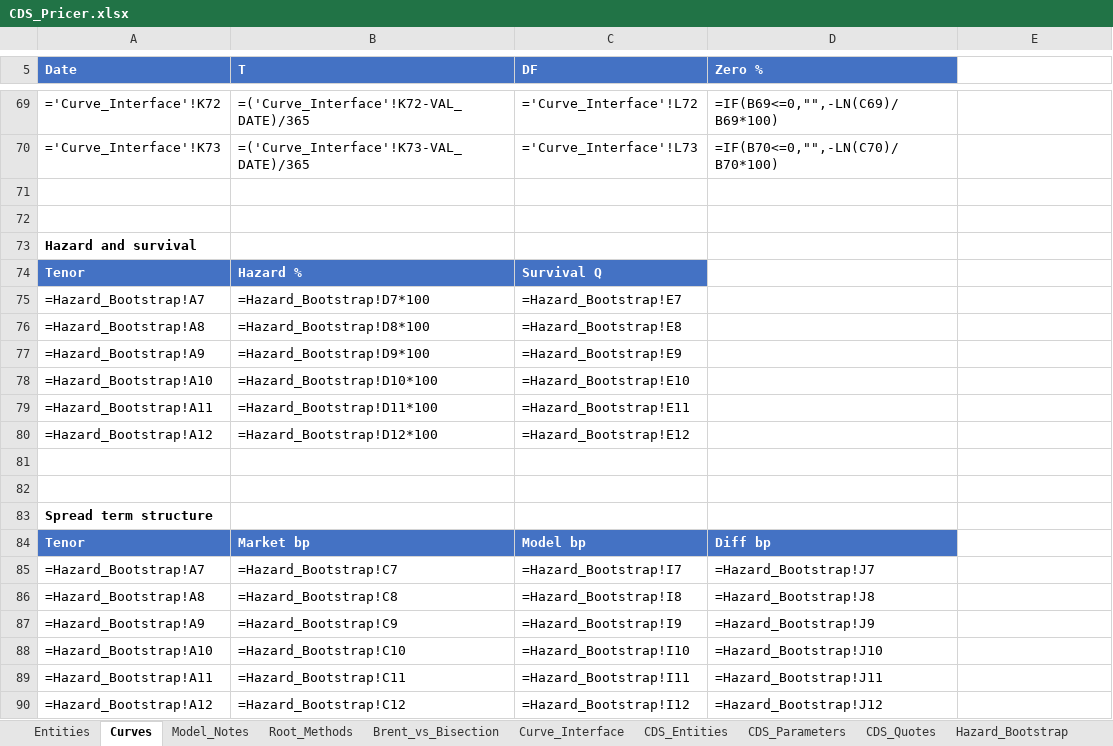
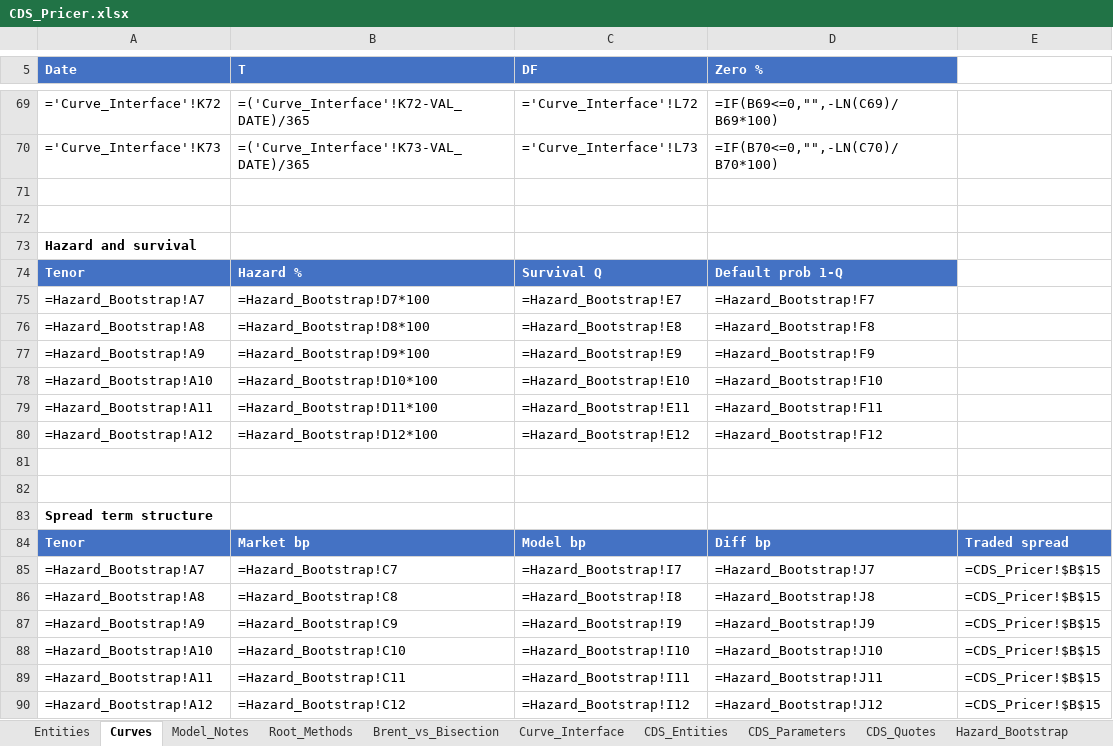
Before and after one commit to nl2992/usd-sofr-curve, an Excel workbook: bloomberg/CDS_Pricer.xlsx, sheet Curves, drawn as a sheet; only a part is shown, gaps mark what is left out; values as stored, in another font and other column widths than the file's, no borders; formulas without a stored value are shown as written; charts and pictures not drawn; the diff names each change by its address in the sheet, - before the commit and + after, or states it on an @@ line.

```diff
--- a/bloomberg/CDS_Pricer.xlsx (sheet Curves)
+++ b/bloomberg/CDS_Pricer.xlsx (sheet Curves)
-D74 (Zero %): (empty)
+D74 (Zero %): Default prob 1-Q
-D74 fill: none
+D74 fill: #4472C4
-D75 (Zero %): (empty)
+D75 (Zero %): =Hazard_Bootstrap!F7
-D76 (Zero %): (empty)
+D76 (Zero %): =Hazard_Bootstrap!F8
-D77 (Zero %): (empty)
+D77 (Zero %): =Hazard_Bootstrap!F9
-D78 (Zero %): (empty)
+D78 (Zero %): =Hazard_Bootstrap!F10
-D79 (Zero %): (empty)
+D79 (Zero %): =Hazard_Bootstrap!F11
-D80 (Zero %): (empty)
+D80 (Zero %): =Hazard_Bootstrap!F12
-E84: (empty)
+E84: Traded spread
-E84 fill: none
+E84 fill: #4472C4
-E85:E90: (empty)
+E85:E90: =CDS_Pricer!$B$15
```
Also changed, not shown: sheet Entities, sheet CDS_Entities, sheet CDS_Parameters, charts or pictures, 1 other file.
